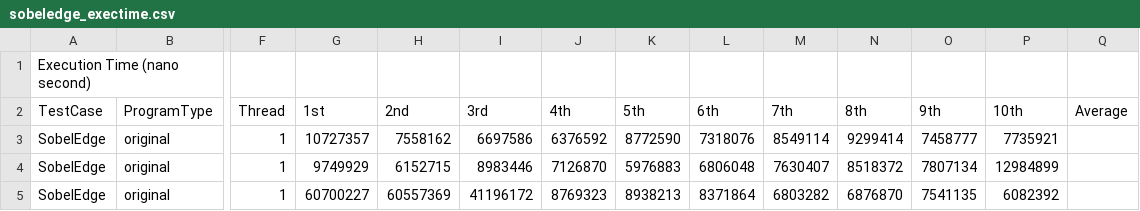
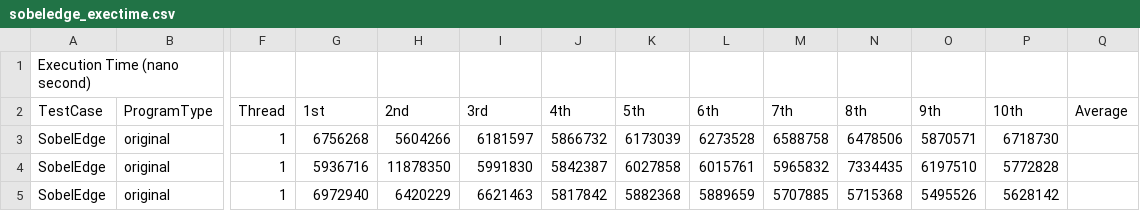
Before and after one commit to samminweng/WhileyOpenCL, a CSV file: polly/Benchmark_results/sobeledge_exectime.csv, drawn as a sheet; only a part is shown, gaps mark what is left out; the diff covers the shown part only; the diff names each change by its address in the sheet, - before the commit and + after, or states it on an @@ line.

Commit message:
Summarized sobel edge benchmarks

```diff
--- a/polly/Benchmark_results/sobeledge_exectime.csv
+++ b/polly/Benchmark_results/sobeledge_exectime.csv
-G3 (1st): 10727357
+G3 (1st): 6756268
-H3 (2nd): 7558162
+H3 (2nd): 5604266
-I3 (3rd): 6697586
+I3 (3rd): 6181597
-J3 (4th): 6376592
+J3 (4th): 5866732
-K3 (5th): 8772590
+K3 (5th): 6173039
-L3 (6th): 7318076
+L3 (6th): 6273528
-M3 (7th): 8549114
+M3 (7th): 6588758
-N3 (8th): 9299414
+N3 (8th): 6478506
-O3 (9th): 7458777
+O3 (9th): 5870571
-P3 (10th): 7735921
+P3 (10th): 6718730
-G4 (1st): 9749929
+G4 (1st): 5936716
-H4 (2nd): 6152715
+H4 (2nd): 11878350
-I4 (3rd): 8983446
+I4 (3rd): 5991830
-J4 (4th): 7126870
+J4 (4th): 5842387
-K4 (5th): 5976883
+K4 (5th): 6027858
-L4 (6th): 6806048
+L4 (6th): 6015761
-M4 (7th): 7630407
+M4 (7th): 5965832
-N4 (8th): 8518372
+N4 (8th): 7334435
-O4 (9th): 7807134
+O4 (9th): 6197510
-P4 (10th): 12984899
+P4 (10th): 5772828
-G5 (1st): 60700227
+G5 (1st): 6972940
-H5 (2nd): 60557369
+H5 (2nd): 6420229
-I5 (3rd): 41196172
+I5 (3rd): 6621463
-J5 (4th): 8769323
+J5 (4th): 5817842
-K5 (5th): 8938213
+K5 (5th): 5882368
-L5 (6th): 8371864
+L5 (6th): 5889659
-M5 (7th): 6803282
+M5 (7th): 5707885
-N5 (8th): 6876870
+N5 (8th): 5715368
-O5 (9th): 7541135
+O5 (9th): 5495526
-P5 (10th): 6082392
+P5 (10th): 5628142
```
Also changed, not shown: 90 edited cells elsewhere in this file, 2 other files.
